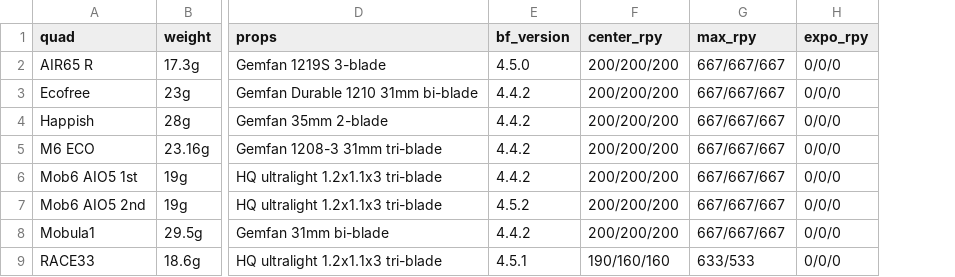
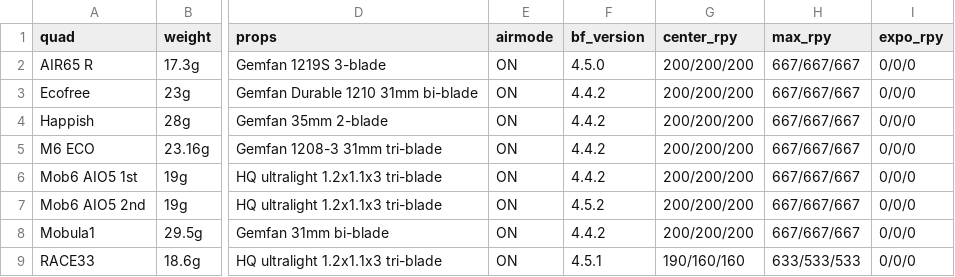
Before and after one commit to irom77/fpv_cli_dumps, a CSV file: racing_whoops.csv, drawn as a sheet; only a part is shown, gaps mark what is left out; addresses are those after the commit; the diff names each change by its address in the sheet, - before the commit and + after, or states it on an @@ line.

Commit message:
Add airmode status to racing whoops

```diff
--- a/racing_whoops.csv
+++ b/racing_whoops.csv
+column E (airmode), rows 2-9: all ON
-H9 (max_rpy): 633/533
+H9 (max_rpy): 633/533/533
```
Also changed, not shown: 3 other files.
